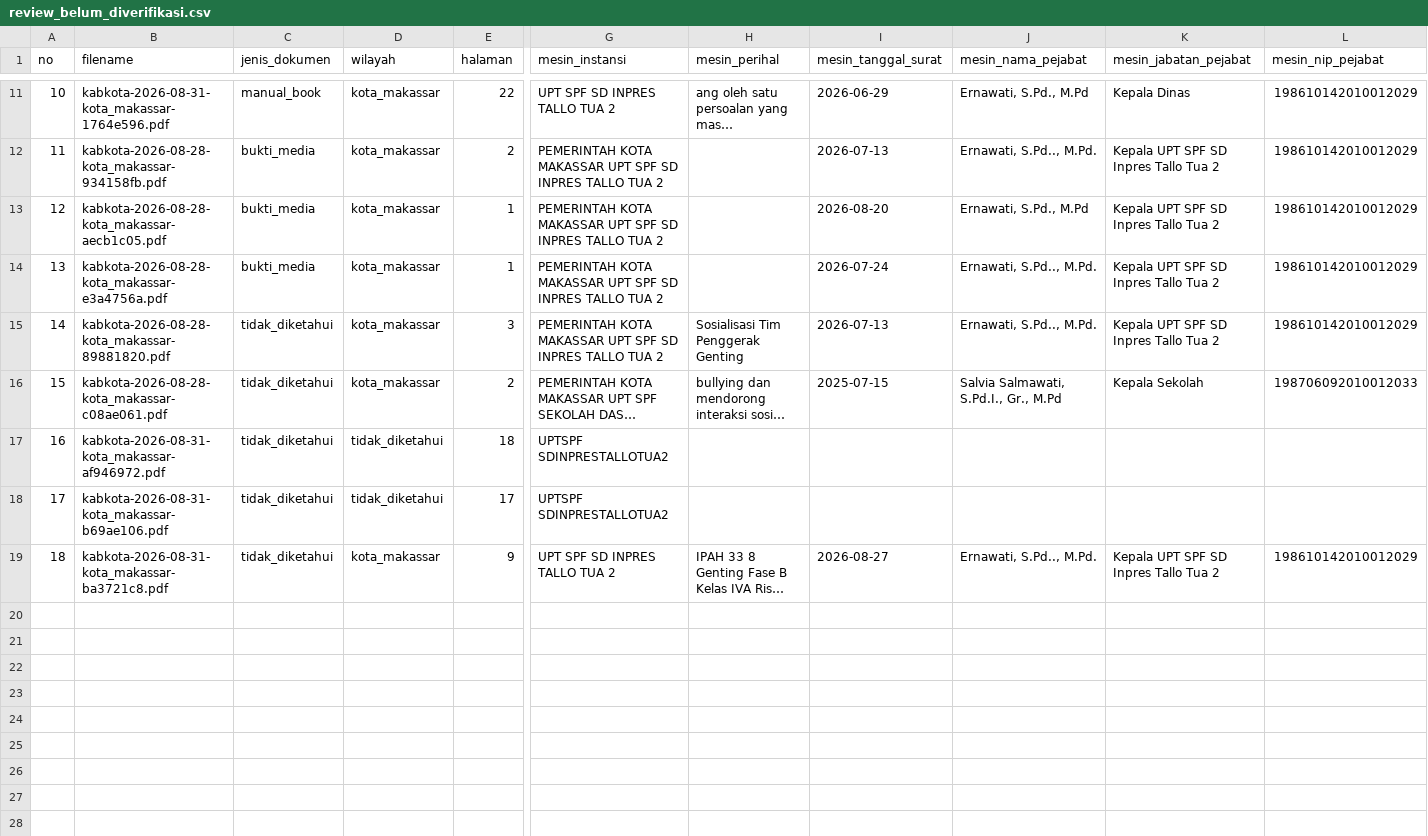
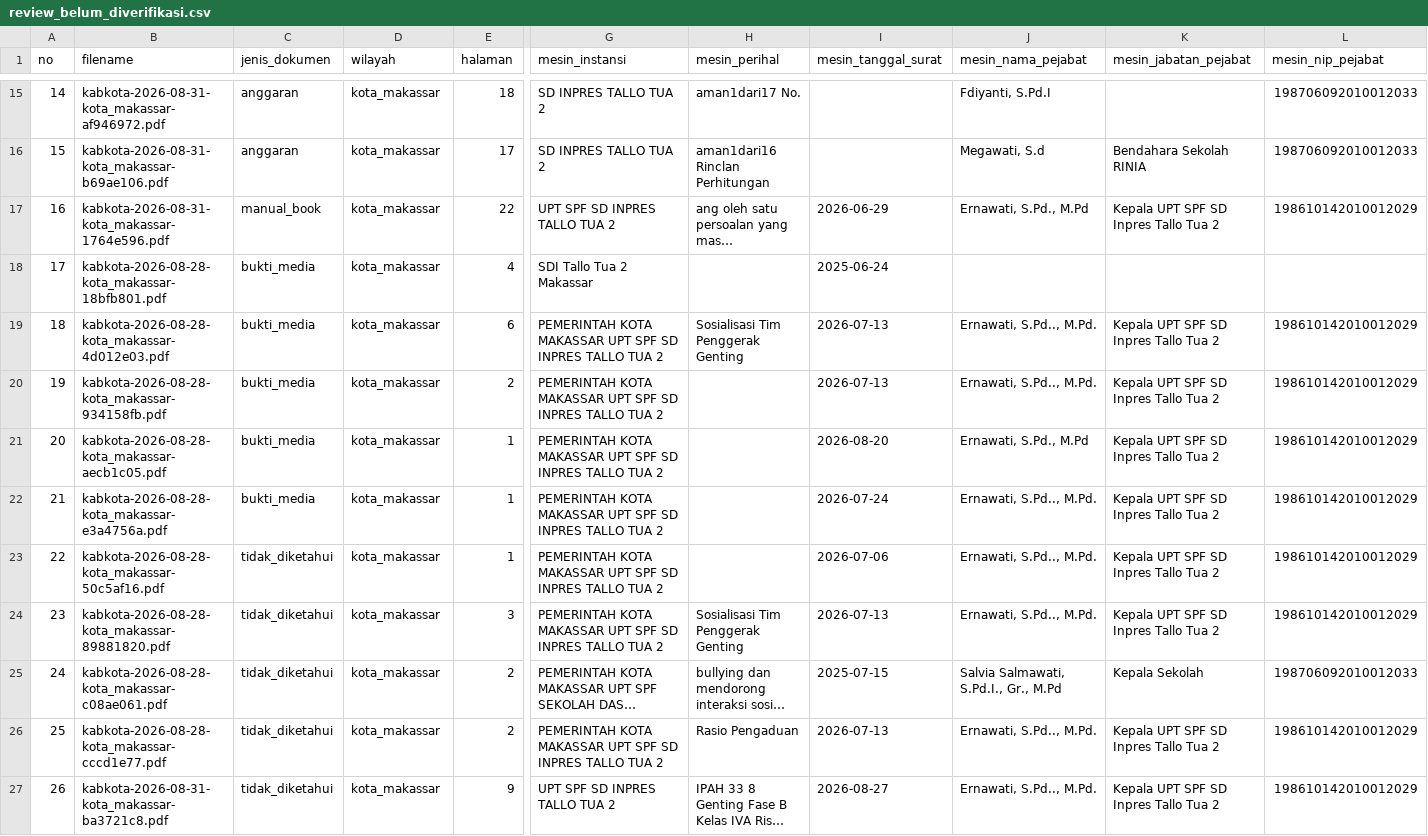
Before and after one commit to mutiaharn/Sistem-Penilaian-Inovasi-Makassar---RPL, a CSV file: data/datasets/review_belum_diverifikasi.csv, drawn as a sheet; only a part is shown, gaps mark what is left out; long unchanged cells end in …; removed rows and columns are numbered as before the commit, all else as after; rows hold the shown columns only; the diff covers the shown part only; the diff names each change by its address in the sheet, - before the commit and + after, or states it on an @@ line.

```diff
--- a/data/datasets/review_belum_diverifikasi.csv
+++ b/data/datasets/review_belum_diverifikasi.csv
@@ column A (no) renumbered from row 5 down @@
+row 15: 14 | kabkota-2026-08-31-kota_makassar-af946972.pdf | anggaran | kota_makassar | 18 | SD INPRES TALLO TUA 2 | aman1dari17 No. |  | Fdiyanti, S.Pd.I |  | 198706092010012033
+row 16: 15 | kabkota-2026-08-31-kota_makassar-b69ae106.pdf | anggaran | kota_makassar | 17 | SD INPRES TALLO TUA 2 | aman1dari16 Rinclan Perhitungan |  | Megawati, S.d | Bendahara Sekolah RINIA | 198706092010012033
-K17 (mesin_jabatan_pejabat): Kepala Dinas
+K17 (mesin_jabatan_pejabat): Kepala UPT SPF SD Inpres Tallo Tua 2
+row 18: 17 | kabkota-2026-08-28-kota_makassar-18bfb801.pdf | bukti_media | kota_makassar | 4 | SDI Tallo Tua 2 Makassar |  | 2025-06-24
+row 19: 18 | kabkota-2026-08-28-kota_makassar-4d012e03.pdf | bukti_media | kota_makassar | 6 | PEMERINTAH KOTA MAKASSAR UPT SPF SD INPRES TALLO TUA 2 | Sosialisasi Tim Penggerak Genting | 2026-07-13 | Ernawati, S.Pd.., M.Pd. | Kepala UPT SPF SD Inpres Tallo Tua 2 | 198610142010012029
+row 23: 22 | kabkota-2026-08-28-kota_makassar-50c5af16.pdf | tidak_diketahui | kota_makassar | 1 | PEMERINTAH KOTA MAKASSAR UPT SPF SD INPRES TALLO TUA 2 |  | 2026-07-06 | Ernawati, S.Pd.., M.Pd. | Kepala UPT SPF SD Inpres Tallo Tua 2 | 198610142010012029
-row 17: 16 | kabkota-2026-08-31-kota_makassar-af946972.pdf | tidak_diketahui | tidak_diketahui | 18 | UPTSPF SDINPRESTALLOTUA2
-row 18: 17 | kabkota-2026-08-31-kota_makassar-b69ae106.pdf | tidak_diketahui | tidak_diketahui | 17 | UPTSPF SDINPRESTALLOTUA2
+row 26: 25 | kabkota-2026-08-28-kota_makassar-cccd1e77.pdf | tidak_diketahui | kota_makassar | 2 | PEMERINTAH KOTA MAKASSAR UPT SPF SD INPRES TALLO TUA 2 | Rasio Pengaduan | 2026-07-13 | Ernawati, S.Pd.., M.Pd. | Kepala UPT SPF SD Inpres Tallo Tua 2 | 198610142010012029
```
Also changed, not shown: 4 added rows and 13 edited cells elsewhere in this file, data/datasets/review_prioritas.csv, 36 other files.
